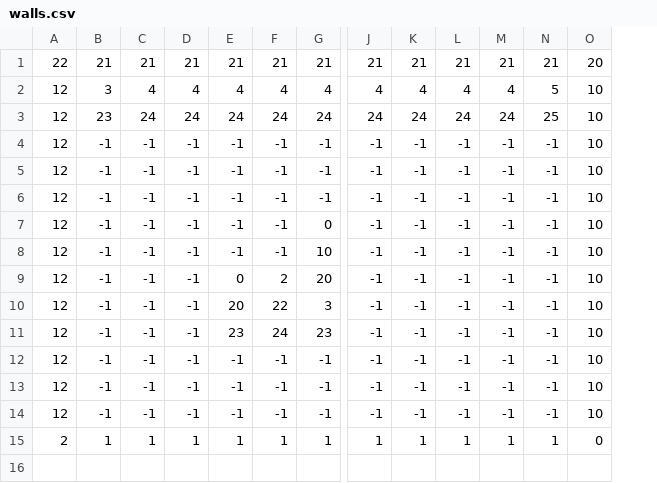
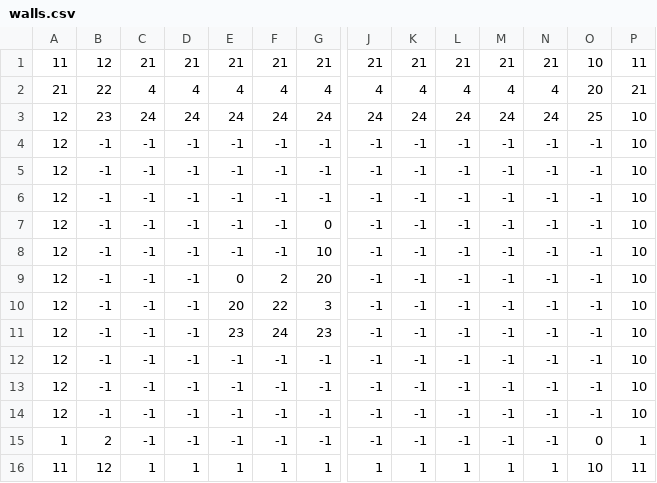
Before and after one commit to Socks-001/Xone, a CSV file: level_data/test_level/walls.csv, drawn as a sheet; only a part is shown, gaps mark what is left out; addresses are those after the commit; rows hold the shown columns only; the diff names each change by its address in the sheet, - before the commit and + after, or states it on an @@ line.

```diff
--- a/level_data/test_level/walls.csv
+++ b/level_data/test_level/walls.csv
+column O, rows 1-14: 10 | 20 | 25 | -1 | -1 | -1 | -1 | -1 | -1 | -1 | -1 | -1 | -1 | -1; row 16: 10
-A1: 22
+A1: 11
-B1: 21
+B1: 12
-P1: 20
+P1: 11
-A2: 12
+A2: 21
-B2: 3
+B2: 22
-N2: 5
+N2: 4
-P2: 10
+P2: 21
-N3: 25
+N3: 24
+row 15: 1 | 2 | -1 | -1 | -1 | -1 | -1 | -1 | -1 | -1 | -1 | -1 | 0 | 1
-A16: 2
+A16: 11
-B16: 1
+B16: 12
-P16: 0
+P16: 11
```
Also changed, not shown: level_data/test_level/entities.csv, level_data/test_level/floor.csv, 5 other files.
